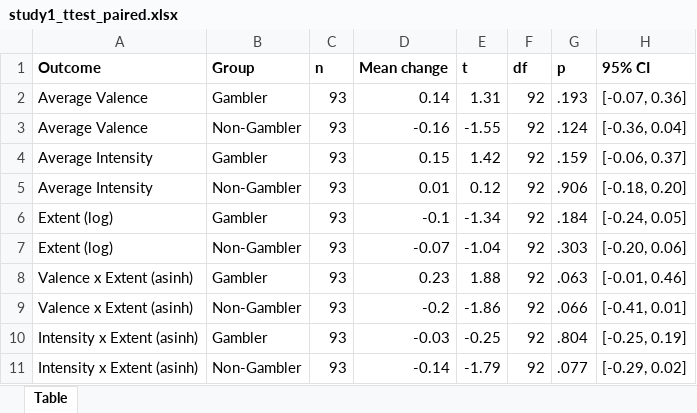
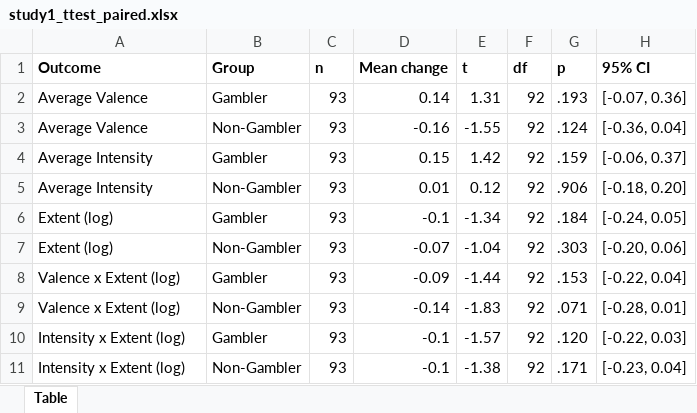
Before and after one commit to lucaspalmer1/InteroMaps_Slots, an Excel workbook: code/apa_output/tables/study1/study1_ttest_paired.xlsx, sheet Table, drawn as a sheet; values as stored, in another font and other column widths than the file's, no borders; removed rows and columns are numbered as before the commit, all else as after; the diff names each change by its address in the sheet, - before the commit and + after, or states it on an @@ line.

Commit message:
Keep 1-11 scale for models; display valence/intensity as -5 to +5
Revert the data-prep centring and asinh transform so the models stay on the original 1-11 scale with log(x+1), as before. Valence and intensity are shifted to -5..+5 only at the descriptives level (the 0 point is cosmetic).

```diff
--- a/code/apa_output/tables/study1/study1_ttest_paired.xlsx (sheet Table)
+++ b/code/apa_output/tables/study1/study1_ttest_paired.xlsx (sheet Table)
-row 8: Valence x Extent (asinh) | Gambler | 93 | 0.23 | 1.88 | 92 | .063 | [-0.01, 0.46]
-row 9: Valence x Extent (asinh) | Non-Gambler | 93 | -0.2 | -1.86 | 92 | .066 | [-0.41, 0.01]
-row 10: Intensity x Extent (asinh) | Gambler | 93 | -0.03 | -0.25 | 92 | .804 | [-0.25, 0.19]
+row 8: Valence x Extent (log) | Gambler | 93 | -0.09 | -1.44 | 92 | .153 | [-0.22, 0.04]
-A9 (Outcome): Intensity x Extent (asinh)
+A9 (Outcome): Valence x Extent (log)
-E9 (t): -1.79
+E9 (t): -1.83
-G9 (p): .077
+G9 (p): .071
-H9 (95% CI): [-0.29, 0.02]
+H9 (95% CI): [-0.28, 0.01]
+row 10: Intensity x Extent (log) | Gambler | 93 | -0.1 | -1.57 | 92 | .120 | [-0.22, 0.03]
+row 11: Intensity x Extent (log) | Non-Gambler | 93 | -0.1 | -1.38 | 92 | .171 | [-0.23, 0.04]
```
Also changed, not shown: code/apa_output/tables/study1/study1_lme_avg_valence_z.xlsx, code/apa_output/tables/study1/study1_lme_centroid_x_front_z.xlsx, 43 other files.
